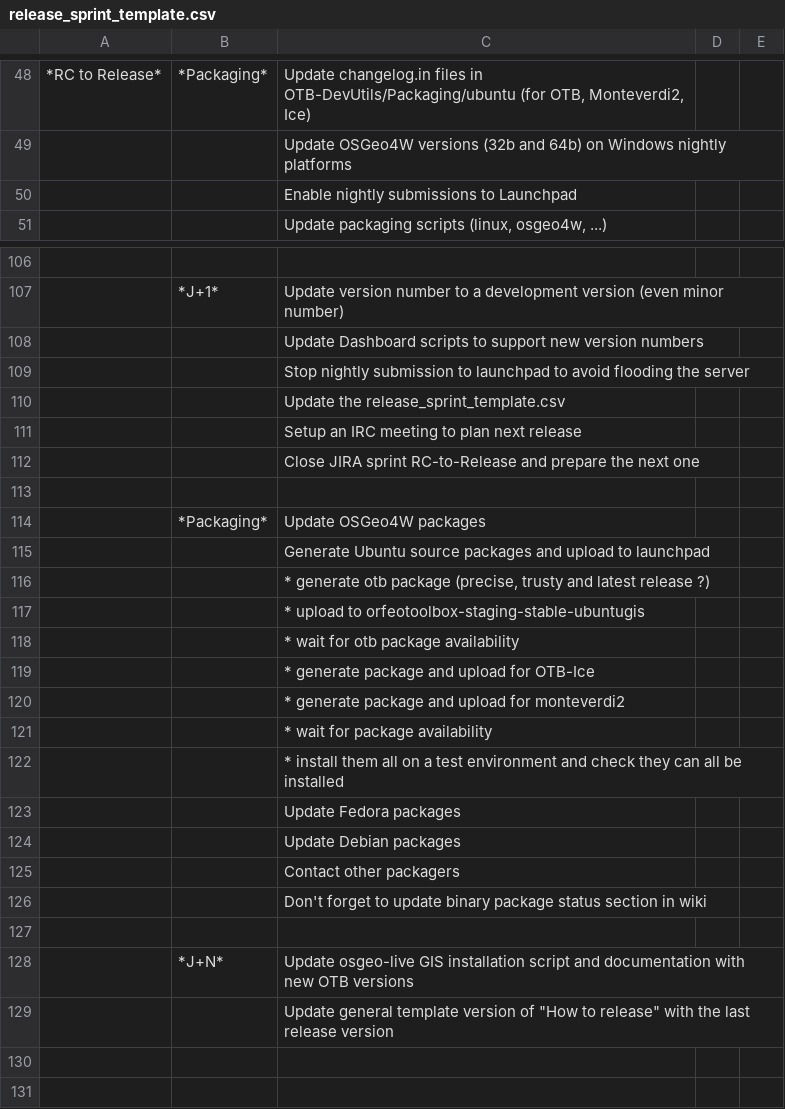
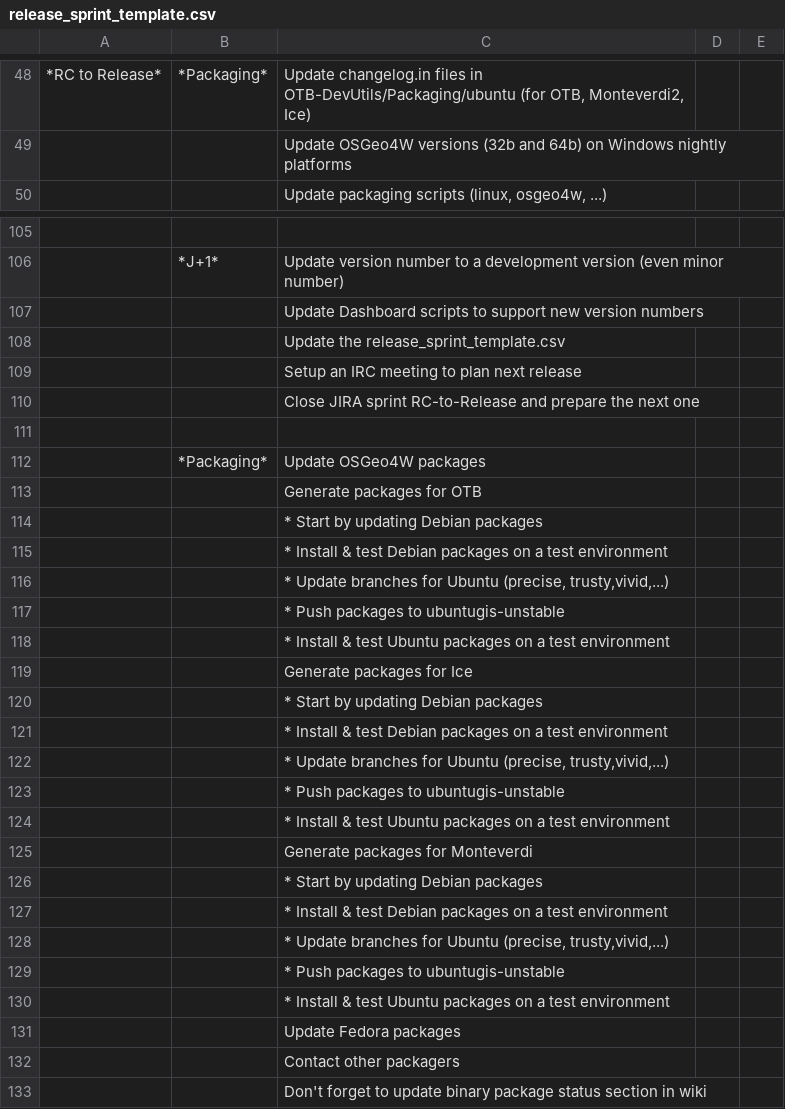
Before and after one commit to orfeotoolbox/OTB-DevUtils, a CSV file: Scripts/release_sprint_template.csv, drawn as a sheet; only a part is shown, gaps mark what is left out; the shorter side is filled out with more unchanged rows; removed rows and columns are numbered as before the commit, all else as after; the diff names each change by its address in the sheet, - before the commit and + after, or states it on an @@ line.

Commit message:
ENH: update release action template for packaging

```diff
--- a/Scripts/release_sprint_template.csv
+++ b/Scripts/release_sprint_template.csv
-row 50:  |  | Enable nightly submissions to Launchpad
-row 109:  |  | Stop nightly submission to launchpad to avoid flooding the server
-C113: Generate Ubuntu source packages and upload to launchpad
+C113: Generate packages for OTB
-C114: * generate otb package (precise, trusty and latest release ?)
+C114: * Start by updating Debian packages
-C115: * upload to orfeotoolbox-staging-stable-ubuntugis
+C115: * Install & test Debian packages on a test environment
-C116: * wait for otb package availability
+C116: * Update branches for Ubuntu (precise, trusty,vivid,...)
-C117: * generate package and upload for OTB-Ice
+C117: * Push packages to ubuntugis-unstable
-C118: * generate package and upload for monteverdi2
+C118: * Install & test Ubuntu packages on a test environment
-C119: * wait for package availability
+C119: Generate packages for Ice
-C120: * install them all on a test environment and check they can all be installed
+C120: * Start by updating Debian packages
+row 121:  |  | * Install & test Debian packages on a test environment
+row 122:  |  | * Update branches for Ubuntu (precise, trusty,vivid,...)
+row 123:  |  | * Push packages to ubuntugis-unstable
+row 124:  |  | * Install & test Ubuntu packages on a test environment
+row 125:  |  | Generate packages for Monteverdi
+row 126:  |  | * Start by updating Debian packages
+row 127:  |  | * Install & test Debian packages on a test environment
+row 128:  |  | * Update branches for Ubuntu (precise, trusty,vivid,...)
+row 129:  |  | * Push packages to ubuntugis-unstable
+row 130:  |  | * Install & test Ubuntu packages on a test environment
-row 124:  |  | Update Debian packages
```
